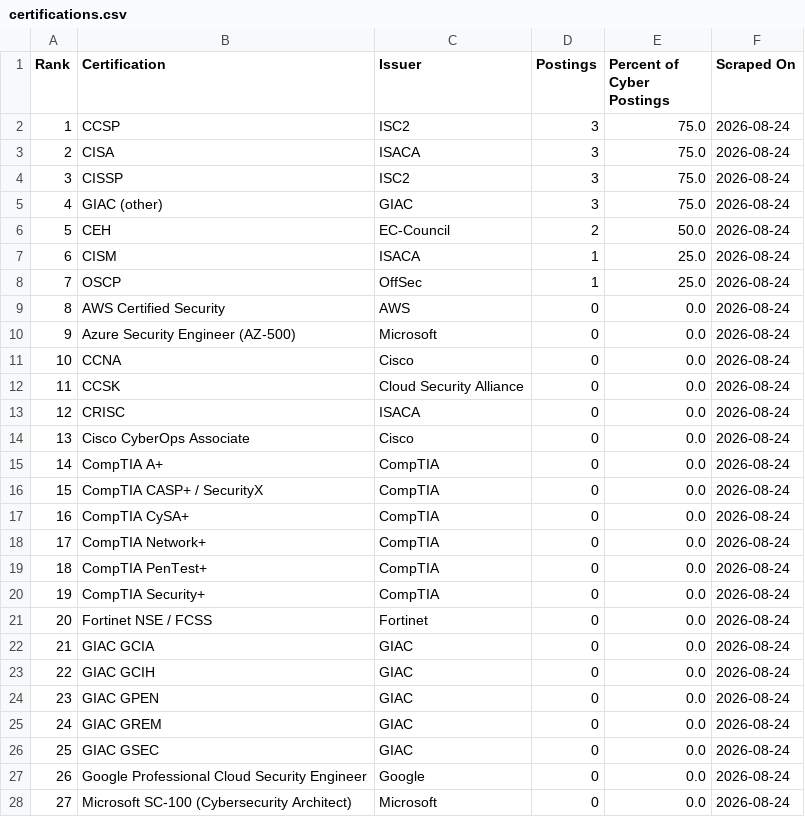
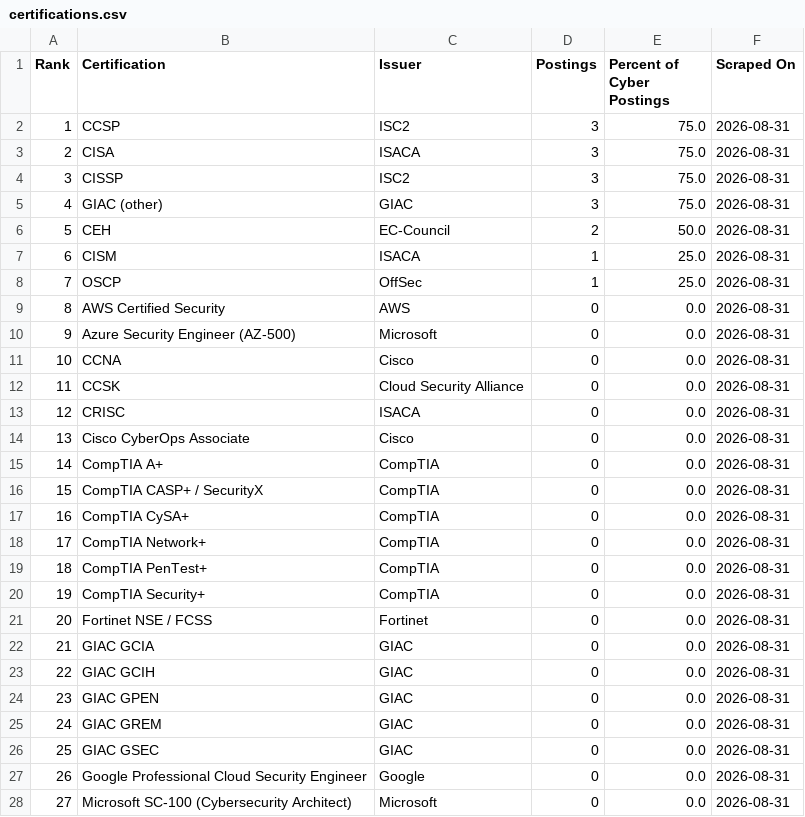
Before and after one commit to nathandotexe/certification-scraper, a CSV file: output/indonesia/data/certifications.csv, drawn as a sheet; only a part is shown; the diff covers the shown part only.

```diff
--- a/output/indonesia/data/certifications.csv
+++ b/output/indonesia/data/certifications.csv
@@ -1,28 +1,28 @@
 Rank,Certification,Issuer,Postings,Percent of Cyber Postings,Scraped On
-1,CCSP,ISC2,3,75.0,2026-08-24
-2,CISA,ISACA,3,75.0,2026-08-24
-3,CISSP,ISC2,3,75.0,2026-08-24
-4,GIAC (other),GIAC,3,75.0,2026-08-24
-5,CEH,EC-Council,2,50.0,2026-08-24
-6,CISM,ISACA,1,25.0,2026-08-24
-7,OSCP,OffSec,1,25.0,2026-08-24
-8,AWS Certified Security,AWS,0,0.0,2026-08-24
-9,Azure Security Engineer (AZ-500),Microsoft,0,0.0,2026-08-24
-10,CCNA,Cisco,0,0.0,2026-08-24
-11,CCSK,Cloud Security Alliance,0,0.0,2026-08-24
-12,CRISC,ISACA,0,0.0,2026-08-24
-13,Cisco CyberOps Associate,Cisco,0,0.0,2026-08-24
-14,CompTIA A+,CompTIA,0,0.0,2026-08-24
-15,CompTIA CASP+ / SecurityX,CompTIA,0,0.0,2026-08-24
-16,CompTIA CySA+,CompTIA,0,0.0,2026-08-24
-17,CompTIA Network+,CompTIA,0,0.0,2026-08-24
-18,CompTIA PenTest+,CompTIA,0,0.0,2026-08-24
-19,CompTIA Security+,CompTIA,0,0.0,2026-08-24
-20,Fortinet NSE / FCSS,Fortinet,0,0.0,2026-08-24
-21,GIAC GCIA,GIAC,0,0.0,2026-08-24
-22,GIAC GCIH,GIAC,0,0.0,2026-08-24
-23,GIAC GPEN,GIAC,0,0.0,2026-08-24
-24,GIAC GREM,GIAC,0,0.0,2026-08-24
-25,GIAC GSEC,GIAC,0,0.0,2026-08-24
-26,Google Professional Cloud Security Engineer,Google,0,0.0,2026-08-24
-27,Microsoft SC-100 (Cybersecurity Architect),Microsoft,0,0.0,2026-08-24
+1,CCSP,ISC2,3,75.0,2026-08-31
+2,CISA,ISACA,3,75.0,2026-08-31
+3,CISSP,ISC2,3,75.0,2026-08-31
+4,GIAC (other),GIAC,3,75.0,2026-08-31
+5,CEH,EC-Council,2,50.0,2026-08-31
+6,CISM,ISACA,1,25.0,2026-08-31
+7,OSCP,OffSec,1,25.0,2026-08-31
+8,AWS Certified Security,AWS,0,0.0,2026-08-31
+9,Azure Security Engineer (AZ-500),Microsoft,0,0.0,2026-08-31
+10,CCNA,Cisco,0,0.0,2026-08-31
+11,CCSK,Cloud Security Alliance,0,0.0,2026-08-31
+12,CRISC,ISACA,0,0.0,2026-08-31
+13,Cisco CyberOps Associate,Cisco,0,0.0,2026-08-31
+14,CompTIA A+,CompTIA,0,0.0,2026-08-31
+15,CompTIA CASP+ / SecurityX,CompTIA,0,0.0,2026-08-31
+16,CompTIA CySA+,CompTIA,0,0.0,2026-08-31
+17,CompTIA Network+,CompTIA,0,0.0,2026-08-31
+18,CompTIA PenTest+,CompTIA,0,0.0,2026-08-31
+19,CompTIA Security+,CompTIA,0,0.0,2026-08-31
+20,Fortinet NSE / FCSS,Fortinet,0,0.0,2026-08-31
+21,GIAC GCIA,GIAC,0,0.0,2026-08-31
+22,GIAC GCIH,GIAC,0,0.0,2026-08-31
+23,GIAC GPEN,GIAC,0,0.0,2026-08-31
+24,GIAC GREM,GIAC,0,0.0,2026-08-31
+25,GIAC GSEC,GIAC,0,0.0,2026-08-31
+26,Google Professional Cloud Security Engineer,Google,0,0.0,2026-08-31
+27,Microsoft SC-100 (Cybersecurity Architect),Microsoft,0,0.0,2026-08-31
```
Also changed, not shown: 8 edited cells elsewhere in this file, output/data/certifications.csv, output/data/postings.csv, 31 other files.
